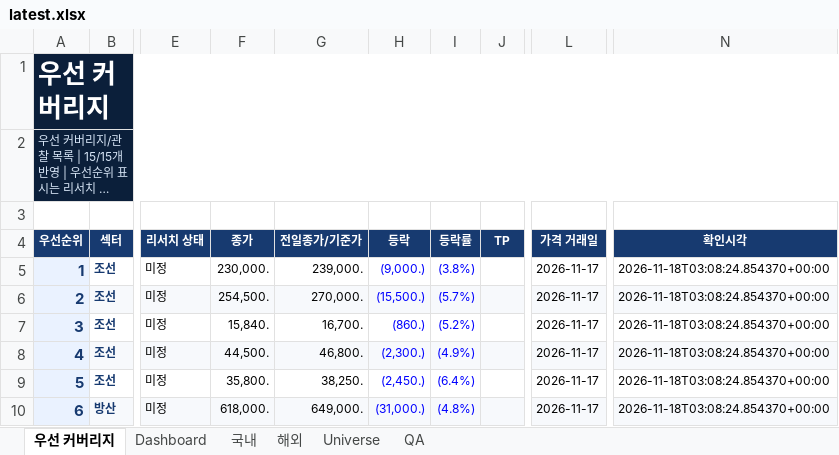
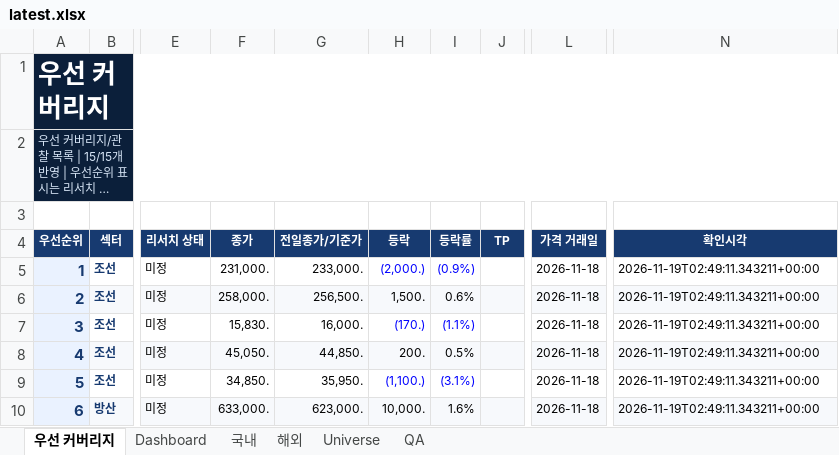
Before and after one commit to lou2sclare-ai/Stock-Price-Update, an Excel workbook: output/latest.xlsx, sheet 우선 커버리지, drawn as a sheet; only a part is shown, gaps mark what is left out; long unchanged cells end in …; values as stored, in another font and other column widths than the file's, no borders; conditional formats not drawn; the diff covers the shown part only; the diff names each change by its address in the sheet, - before the commit and + after, or states it on an @@ line.

```diff
--- a/output/latest.xlsx (sheet 우선 커버리지)
+++ b/output/latest.xlsx (sheet 우선 커버리지)
-F5 (종가): 230,000.
+F5 (종가): 231,000.
-G5 (전일종가/기준가): 239,000.
+G5 (전일종가/기준가): 233,000.
-H5 (등락): (9,000.)
+H5 (등락): (2,000.)
-I5 (등락률): (3.8%)
+I5 (등락률): (0.9%)
-L5:L10 (가격 거래일): 2026-11-17
+L5:L10 (가격 거래일): 2026-11-18
-N5:N10 (확인시각): 2026-11-18T03:08:24.854370+00:00
+N5:N10 (확인시각): 2026-11-19T02:49:11.343211+00:00
-F6 (종가): 254,500.
+F6 (종가): 258,000.
-G6 (전일종가/기준가): 270,000.
+G6 (전일종가/기준가): 256,500.
-H6 (등락): (15,500.)
+H6 (등락): 1,500.
-H6:I6 text colour: #0000FF
+H6:I6 text colour: black
-I6 (등락률): (5.7%)
+I6 (등락률): 0.6%
-F7 (종가): 15,840.
+F7 (종가): 15,830.
-G7 (전일종가/기준가): 16,700.
+G7 (전일종가/기준가): 16,000.
-H7 (등락): (860.)
+H7 (등락): (170.)
-I7 (등락률): (5.2%)
+I7 (등락률): (1.1%)
-F8 (종가): 44,500.
+F8 (종가): 45,050.
-G8 (전일종가/기준가): 46,800.
+G8 (전일종가/기준가): 44,850.
-H8 (등락): (2,300.)
+H8 (등락): 200.
-H8:I8 text colour: #0000FF
+H8:I8 text colour: black
-I8 (등락률): (4.9%)
+I8 (등락률): 0.5%
-F9 (종가): 35,800.
+F9 (종가): 34,850.
-G9 (전일종가/기준가): 38,250.
+G9 (전일종가/기준가): 35,950.
-H9 (등락): (2,450.)
+H9 (등락): (1,100.)
-I9 (등락률): (6.4%)
+I9 (등락률): (3.1%)
-F10 (종가): 618,000.
+F10 (종가): 633,000.
-G10 (전일종가/기준가): 649,000.
+G10 (전일종가/기준가): 623,000.
-H10 (등락): (31,000.)
+H10 (등락): 10,000.
-H10:I10 text colour: #0000FF
+H10:I10 text colour: black
-I10 (등락률): (4.8%)
+I10 (등락률): 1.6%
```
Also changed, not shown: 54 edited cells and cell formats elsewhere in this sheet, sheet Dashboard, sheet 해외, sheet 국내, sheet Universe, sheet QA, 4 other files.
